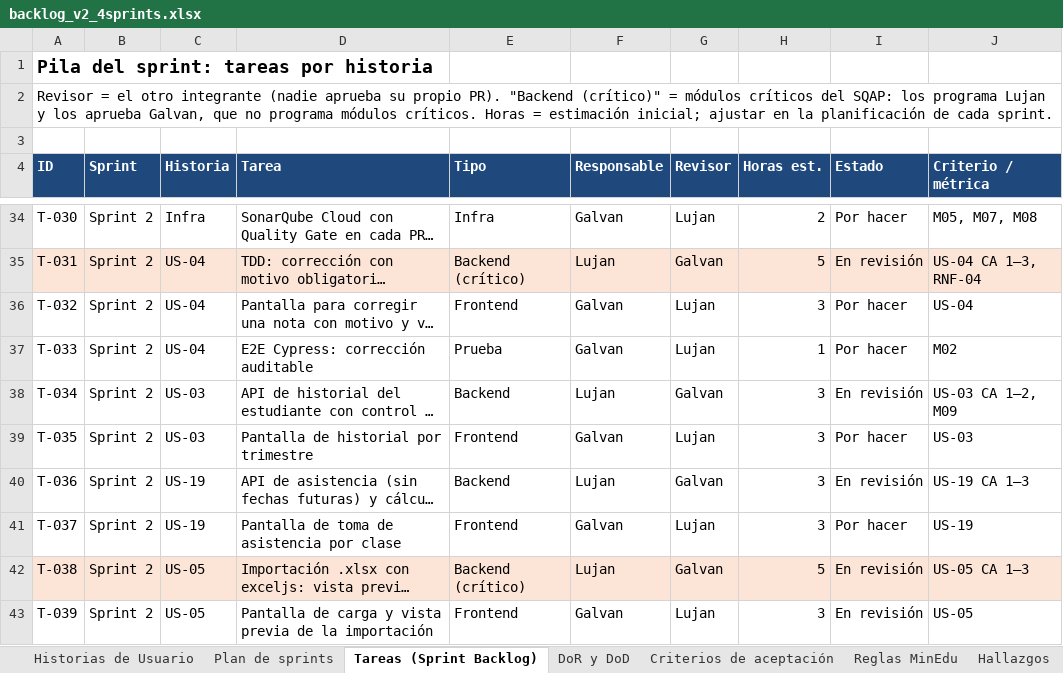
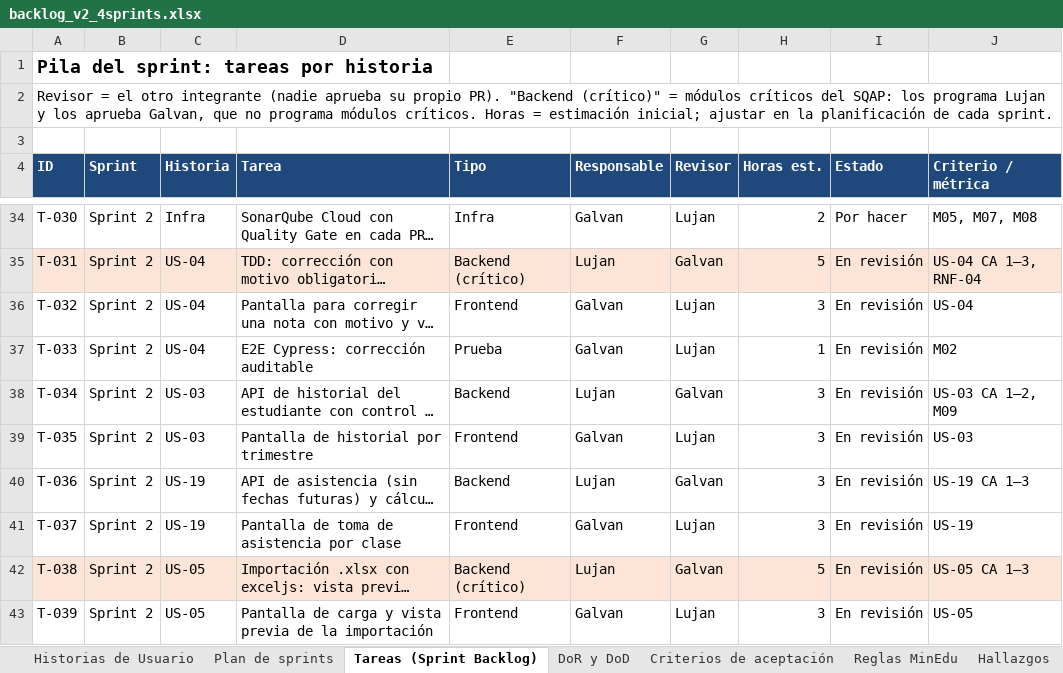
Before and after one commit to lujan-99/calisfacu, an Excel workbook: docs/backlog/backlog_v2_4sprints.xlsx, sheet Tareas (Sprint Backlog), drawn as a sheet; only a part is shown, gaps mark what is left out; long unchanged cells end in …; values as stored, in another font and other column widths than the file's, no borders; charts and pictures not drawn; the diff names each change by its address in the sheet, - before the commit and + after, or states it on an @@ line.

Commit message:
docs(docs): tareas de frontend del Sprint 2 en revisión
T-032, T-033, T-035 y T-037 funcionan contra la API y sus escenarios Cypress
pasan (21 de 21 en local).

Refs: T-032, T-033, T-035, T-037

```diff
--- a/docs/backlog/backlog_v2_4sprints.xlsx (sheet Tareas (Sprint Backlog))
+++ b/docs/backlog/backlog_v2_4sprints.xlsx (sheet Tareas (Sprint Backlog))
-I36:I37 (Estado): Por hacer
+I36:I37 (Estado): En revisión
-I39 (Estado): Por hacer
+I39 (Estado): En revisión
-I41 (Estado): Por hacer
+I41 (Estado): En revisión
```
Also changed, not shown: 1 other file.
